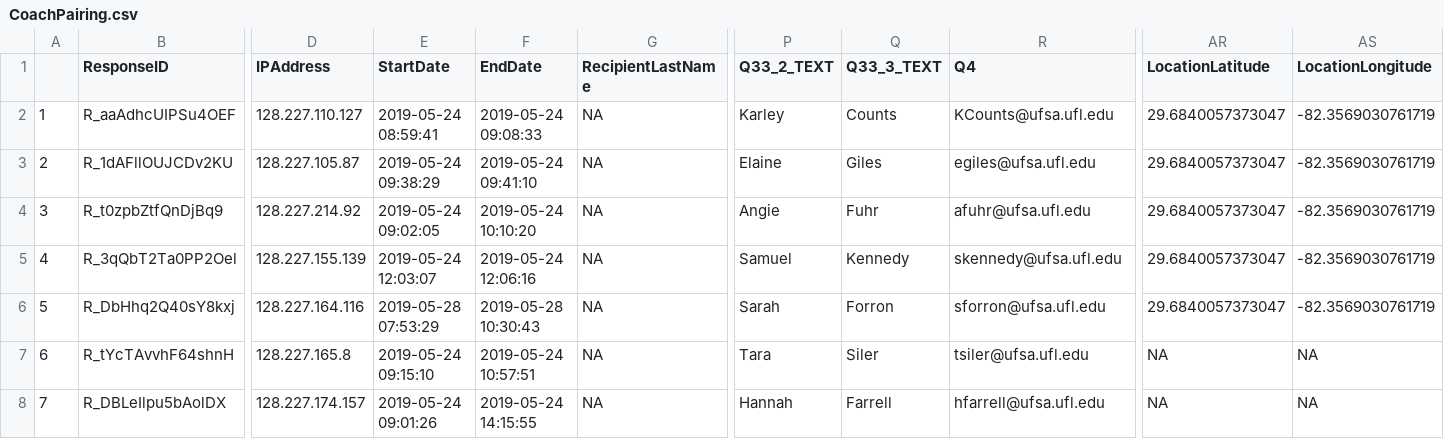
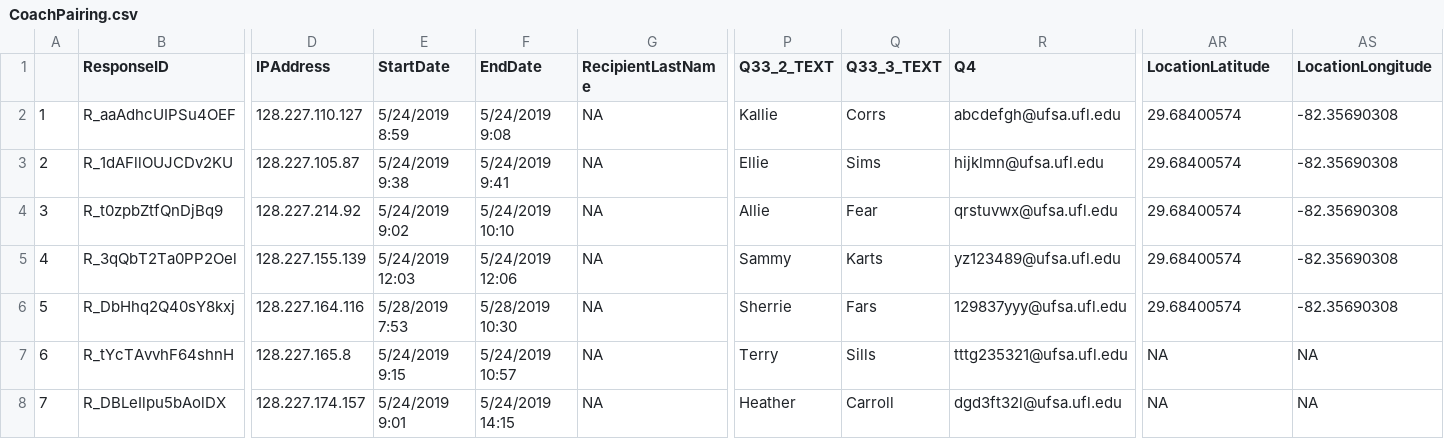
Before and after one commit to Mersidoats/LeadUF_Final, a CSV file: LeadUF COACH Application/CoachPairing.csv, drawn as a sheet; only a part is shown, gaps mark what is left out; the diff names each change by its address in the sheet, - before the commit and + after, or states it on an @@ line.

Commit message:
Anonymized Data, updated ReadMe

```diff
--- a/LeadUF COACH Application/CoachPairing.csv
+++ b/LeadUF COACH Application/CoachPairing.csv
-E2 (StartDate): 2019-05-24 08:59:41
+E2 (StartDate): 5/24/2019 8:59
-F2 (EndDate): 2019-05-24 09:08:33
+F2 (EndDate): 5/24/2019 9:08
-P2 (Q33_2_TEXT): Karley
+P2 (Q33_2_TEXT): Kallie
-Q2 (Q33_3_TEXT): Counts
+Q2 (Q33_3_TEXT): Corrs
-R2 (Q4): KCounts@ufsa.ufl.edu
+R2 (Q4): abcdefgh@ufsa.ufl.edu
-AR2:AR6 (LocationLatitude): 29.6840057373047
+AR2:AR6 (LocationLatitude): 29.68400574
-AS2:AS6 (LocationLongitude): -82.3569030761719
+AS2:AS6 (LocationLongitude): -82.35690308
-E3 (StartDate): 2019-05-24 09:38:29
+E3 (StartDate): 5/24/2019 9:38
-F3 (EndDate): 2019-05-24 09:41:10
+F3 (EndDate): 5/24/2019 9:41
-P3 (Q33_2_TEXT): Elaine
+P3 (Q33_2_TEXT): Ellie
-Q3 (Q33_3_TEXT): Giles
+Q3 (Q33_3_TEXT): Sims
-R3 (Q4): egiles@ufsa.ufl.edu
+R3 (Q4): hijklmn@ufsa.ufl.edu
-E4 (StartDate): 2019-05-24 09:02:05
+E4 (StartDate): 5/24/2019 9:02
-F4 (EndDate): 2019-05-24 10:10:20
+F4 (EndDate): 5/24/2019 10:10
-P4 (Q33_2_TEXT): Angie
+P4 (Q33_2_TEXT): Allie
-Q4 (Q33_3_TEXT): Fuhr
+Q4 (Q33_3_TEXT): Fear
-R4 (Q4): afuhr@ufsa.ufl.edu
+R4 (Q4): qrstuvwx@ufsa.ufl.edu
-E5 (StartDate): 2019-05-24 12:03:07
+E5 (StartDate): 5/24/2019 12:03
-F5 (EndDate): 2019-05-24 12:06:16
+F5 (EndDate): 5/24/2019 12:06
-P5 (Q33_2_TEXT): Samuel
+P5 (Q33_2_TEXT): Sammy
-Q5 (Q33_3_TEXT): Kennedy
+Q5 (Q33_3_TEXT): Karts
-R5 (Q4): skennedy@ufsa.ufl.edu
+R5 (Q4): yz123489@ufsa.ufl.edu
-E6 (StartDate): 2019-05-28 07:53:29
+E6 (StartDate): 5/28/2019 7:53
-F6 (EndDate): 2019-05-28 10:30:43
+F6 (EndDate): 5/28/2019 10:30
-P6 (Q33_2_TEXT): Sarah
+P6 (Q33_2_TEXT): Sherrie
-Q6 (Q33_3_TEXT): Forron
+Q6 (Q33_3_TEXT): Fars
-R6 (Q4): sforron@ufsa.ufl.edu
+R6 (Q4): 129837yyy@ufsa.ufl.edu
-E7 (StartDate): 2019-05-24 09:15:10
+E7 (StartDate): 5/24/2019 9:15
-F7 (EndDate): 2019-05-24 10:57:51
+F7 (EndDate): 5/24/2019 10:57
-P7 (Q33_2_TEXT): Tara
+P7 (Q33_2_TEXT): Terry
-Q7 (Q33_3_TEXT): Siler
+Q7 (Q33_3_TEXT): Sills
-R7 (Q4): tsiler@ufsa.ufl.edu
+R7 (Q4): tttg235321@ufsa.ufl.edu
-E8 (StartDate): 2019-05-24 09:01:26
+E8 (StartDate): 5/24/2019 9:01
-F8 (EndDate): 2019-05-24 14:15:55
+F8 (EndDate): 5/24/2019 14:15
-P8 (Q33_2_TEXT): Hannah
+P8 (Q33_2_TEXT): Heather
-Q8 (Q33_3_TEXT): Farrell
+Q8 (Q33_3_TEXT): Carroll
-R8 (Q4): hfarrell@ufsa.ufl.edu
+R8 (Q4): dgd3ft32l@ufsa.ufl.edu
```
Also changed, not shown: LeadUF Participant Application/PartPairing.csv, 1 other file.
